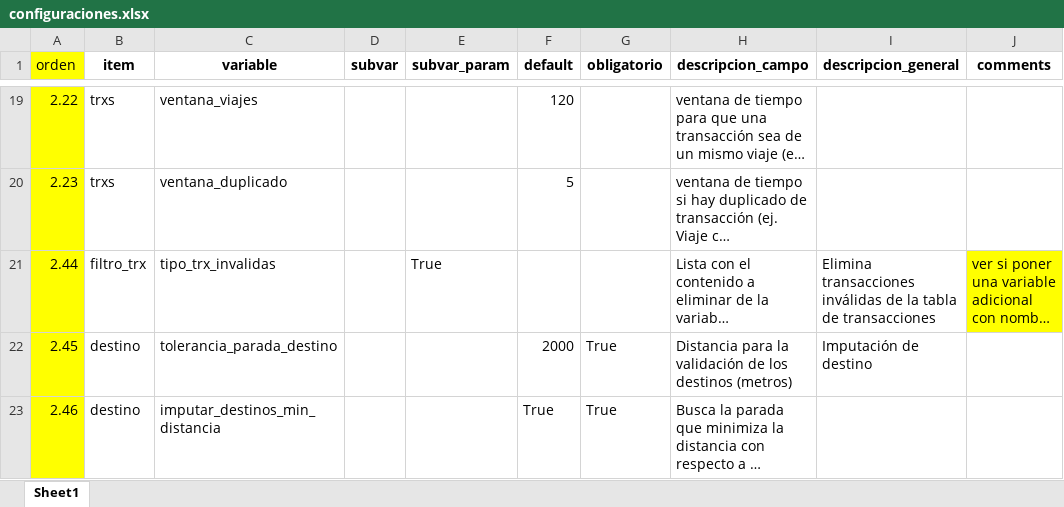
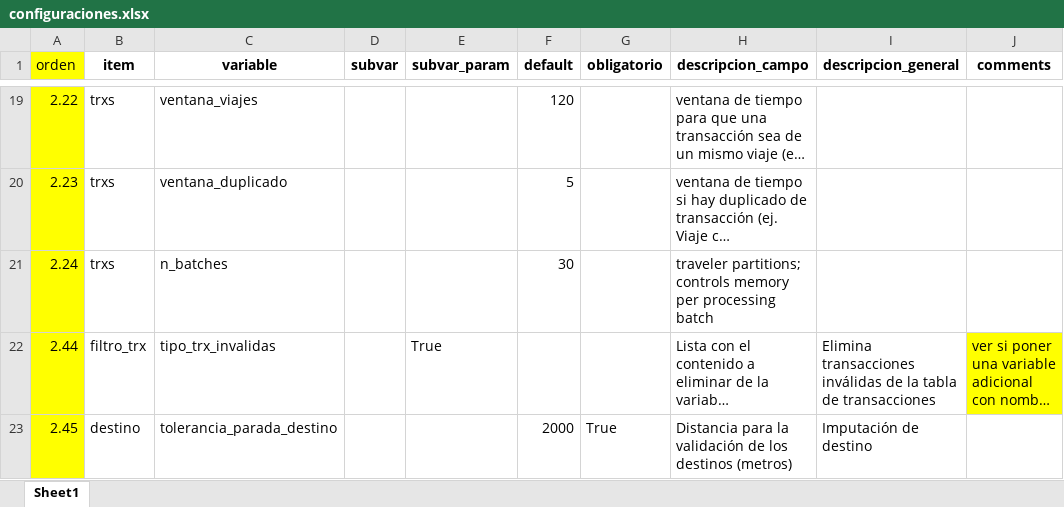
Before and after one commit to EL-BID/UrbanTrips, an Excel workbook: docs/configuraciones.xlsx, sheet Sheet1, drawn as a sheet; only a part is shown, gaps mark what is left out; the shorter side is filled out with more unchanged rows; long unchanged cells end in …; values as stored, in another font and other column widths than the file's, no borders; the diff names each change by its address in the sheet, - before the commit and + after, or states it on an @@ line.

Commit message:
add batches to config

```diff
--- a/docs/configuraciones.xlsx (sheet Sheet1)
+++ b/docs/configuraciones.xlsx (sheet Sheet1)
+row 21: 2.24 | trxs | n_batches |  |  | 30 |  | traveler partitions; controls memory per processing batch
```
Also changed, not shown: 1 other file.
